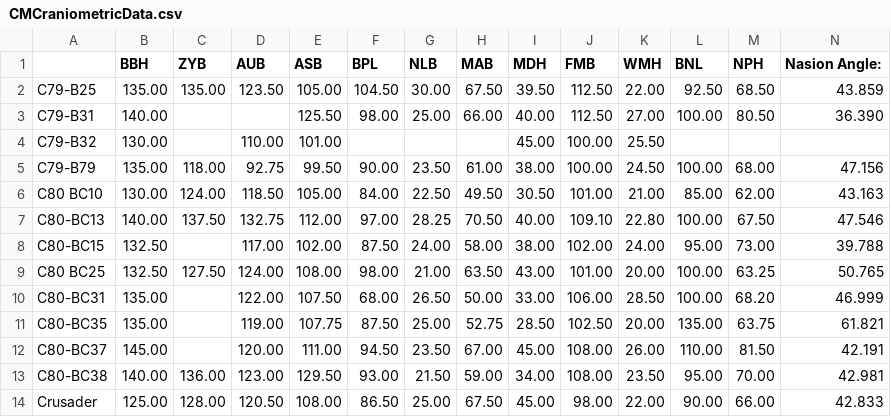
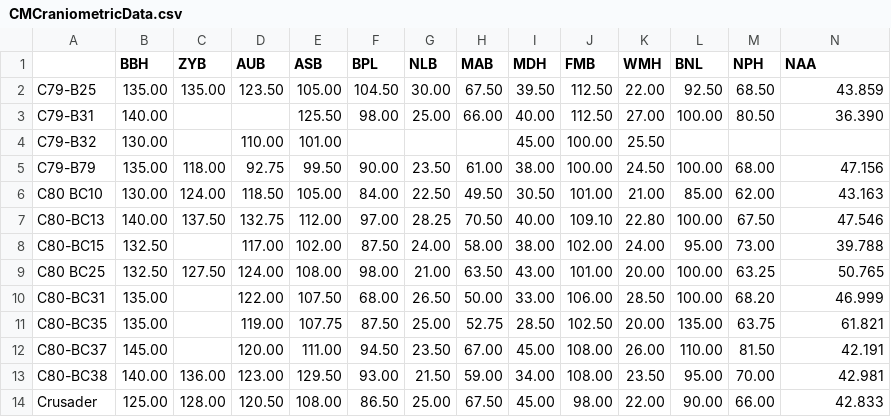
Before and after one commit to samcches/craniometrics, a CSV file: CMCraniometricData.csv, drawn as a sheet.

Commit message:
Add files via upload

```diff
--- a/CMCraniometricData.csv
+++ b/CMCraniometricData.csv
@@ -1,2 +1,2 @@
-,BBH,ZYB,AUB,ASB,BPL,NLB,MAB,MDH,FMB,WMH,BNL,NPH,Nasion Angle:
+,BBH,ZYB,AUB,ASB,BPL,NLB,MAB,MDH,FMB,WMH,BNL,NPH,NAA
 C79-B25,135.00,135.00,123.50,105.00,104.50,30.00,67.50,39.50,112.50,22.00,92.50,68.50,43.859
```
